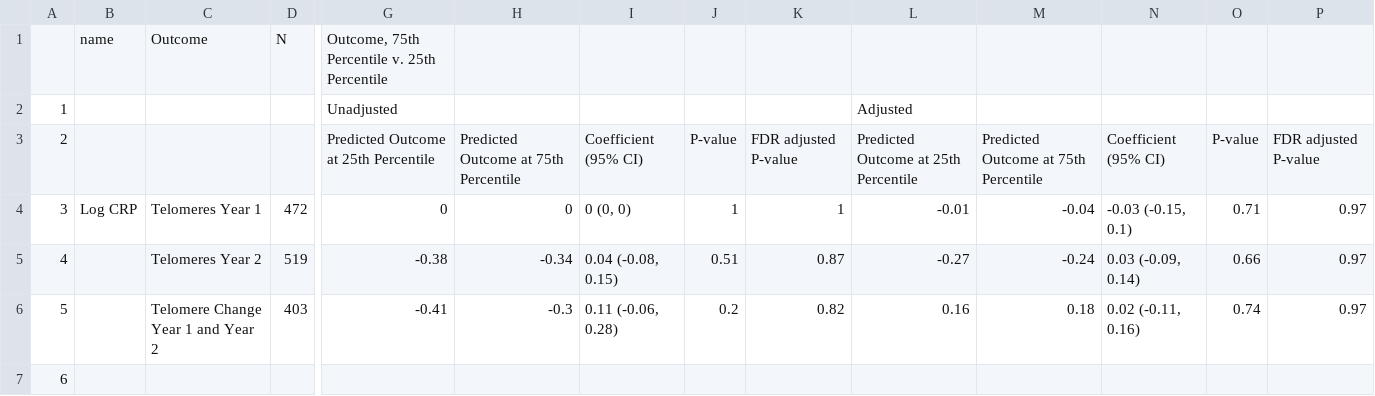
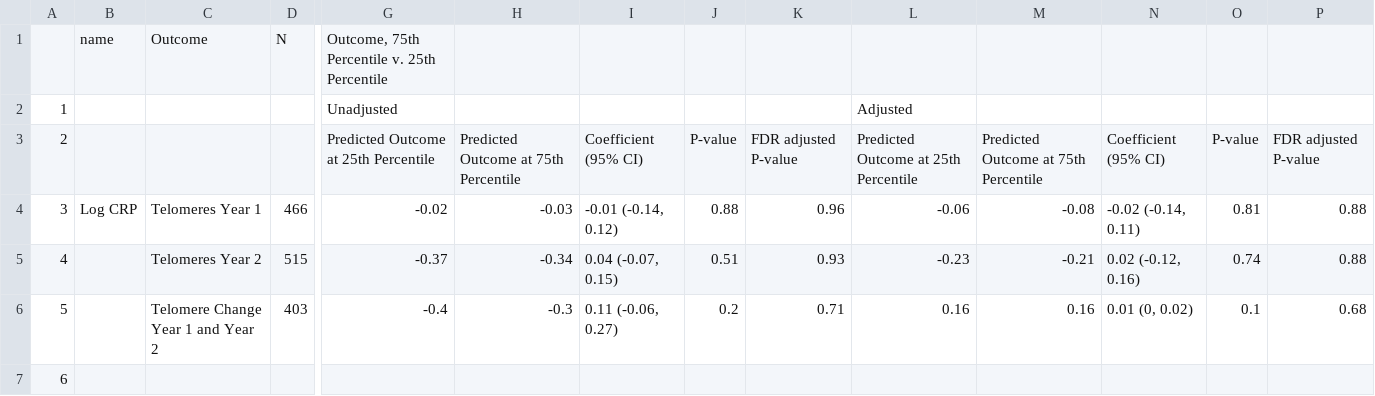
Before and after one commit to washb-eed-substudies/pregnancy-telo, a CSV file: tables/pregnancy-telo-table3-supp.csv, drawn as a sheet; only a part is shown, gaps mark what is left out; the diff covers the shown part only; the diff names each change by its address in the sheet, - before the commit and + after, or states it on an @@ line.

```diff
--- a/tables/pregnancy-telo-table3-supp.csv
+++ b/tables/pregnancy-telo-table3-supp.csv
-D4: 472
+D4: 466
-G4: 0
+G4: -0.02
-H4: 0
+H4: -0.03
-I4: 0 (0, 0)
+I4: -0.01 (-0.14, 0.12)
-J4: 1
+J4: 0.88
-K4: 1
+K4: 0.96
-L4: -0.01
+L4: -0.06
-M4: -0.04
+M4: -0.08
-N4: -0.03 (-0.15, 0.1)
+N4: -0.02 (-0.14, 0.11)
-O4: 0.71
+O4: 0.81
-P4:P5: 0.97
+P4:P5: 0.88
-D5: 519
+D5: 515
-G5: -0.38
+G5: -0.37
-I5: 0.04 (-0.08, 0.15)
+I5: 0.04 (-0.07, 0.15)
-K5: 0.87
+K5: 0.93
-L5: -0.27
+L5: -0.23
-M5: -0.24
+M5: -0.21
-N5: 0.03 (-0.09, 0.14)
+N5: 0.02 (-0.12, 0.16)
-O5: 0.66
+O5: 0.74
-G6: -0.41
+G6: -0.4
-I6: 0.11 (-0.06, 0.28)
+I6: 0.11 (-0.06, 0.27)
-K6: 0.82
+K6: 0.71
-M6: 0.18
+M6: 0.16
-N6: 0.02 (-0.11, 0.16)
+N6: 0.01 (0, 0.02)
-O6: 0.74
+O6: 0.1
-P6: 0.97
+P6: 0.68
```
Also changed, not shown: 89 edited cells elsewhere in this file, tables/pregnancy-telo-table1-supp.csv, tables/pregnancy-telo-table1.csv, 15 other files.
